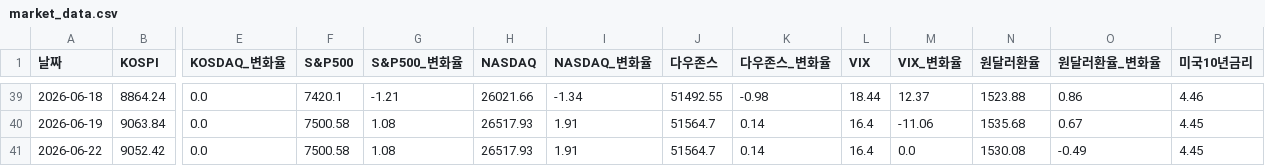
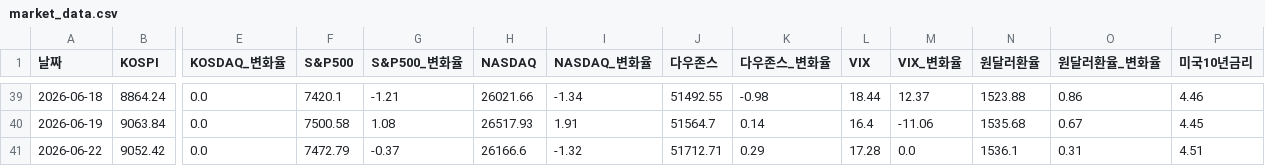
Before and after one commit to nararayoll/market-dashboard, a CSV file: market_data.csv, drawn as a sheet; only a part is shown, gaps mark what is left out; the diff names each change by its address in the sheet, - before the commit and + after, or states it on an @@ line.

```diff
--- a/market_data.csv
+++ b/market_data.csv
-F41 (S&P500): 7500.58
+F41 (S&P500): 7472.79
-G41 (S&P500_변화율): 1.08
+G41 (S&P500_변화율): -0.37
-H41 (NASDAQ): 26517.93
+H41 (NASDAQ): 26166.6
-I41 (NASDAQ_변화율): 1.91
+I41 (NASDAQ_변화율): -1.32
-J41 (다우존스): 51564.7
+J41 (다우존스): 51712.71
-K41 (다우존스_변화율): 0.14
+K41 (다우존스_변화율): 0.29
-L41 (VIX): 16.4
+L41 (VIX): 17.28
-N41 (원달러환율): 1530.08
+N41 (원달러환율): 1536.1
-O41 (원달러환율_변화율): -0.49
+O41 (원달러환율_변화율): 0.31
-P41 (미국10년금리): 4.45
+P41 (미국10년금리): 4.51
```
Also changed, not shown: 2 other files.
